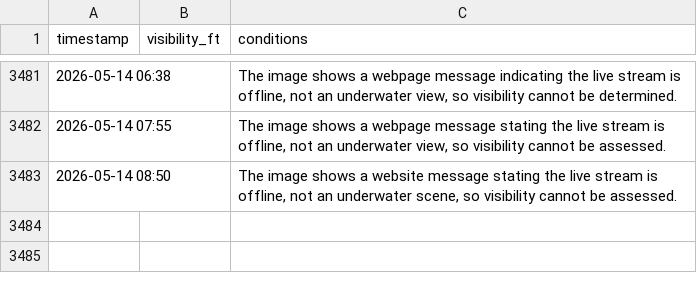
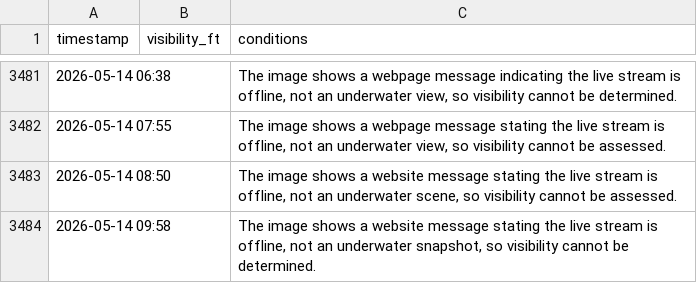
Before and after one commit to haraschax/underwaterviz, a CSV file: docs/visibility.csv, drawn as a sheet; only a part is shown, gaps mark what is left out.

```diff
--- a/docs/visibility.csv
+++ b/docs/visibility.csv
@@ -3483 +3483,2 @@ timestamp,visibility_ft,conditions
 2026-05-14 08:50,,"The image shows a website message stating the live stream is offline, not an underwater scene, so visibility cannot be assessed."
+2026-05-14 09:58,,"The image shows a website message stating the live stream is offline, not an underwater snapshot, so visibility cannot be determined."
```
Also changed, not shown: 4 other files.
